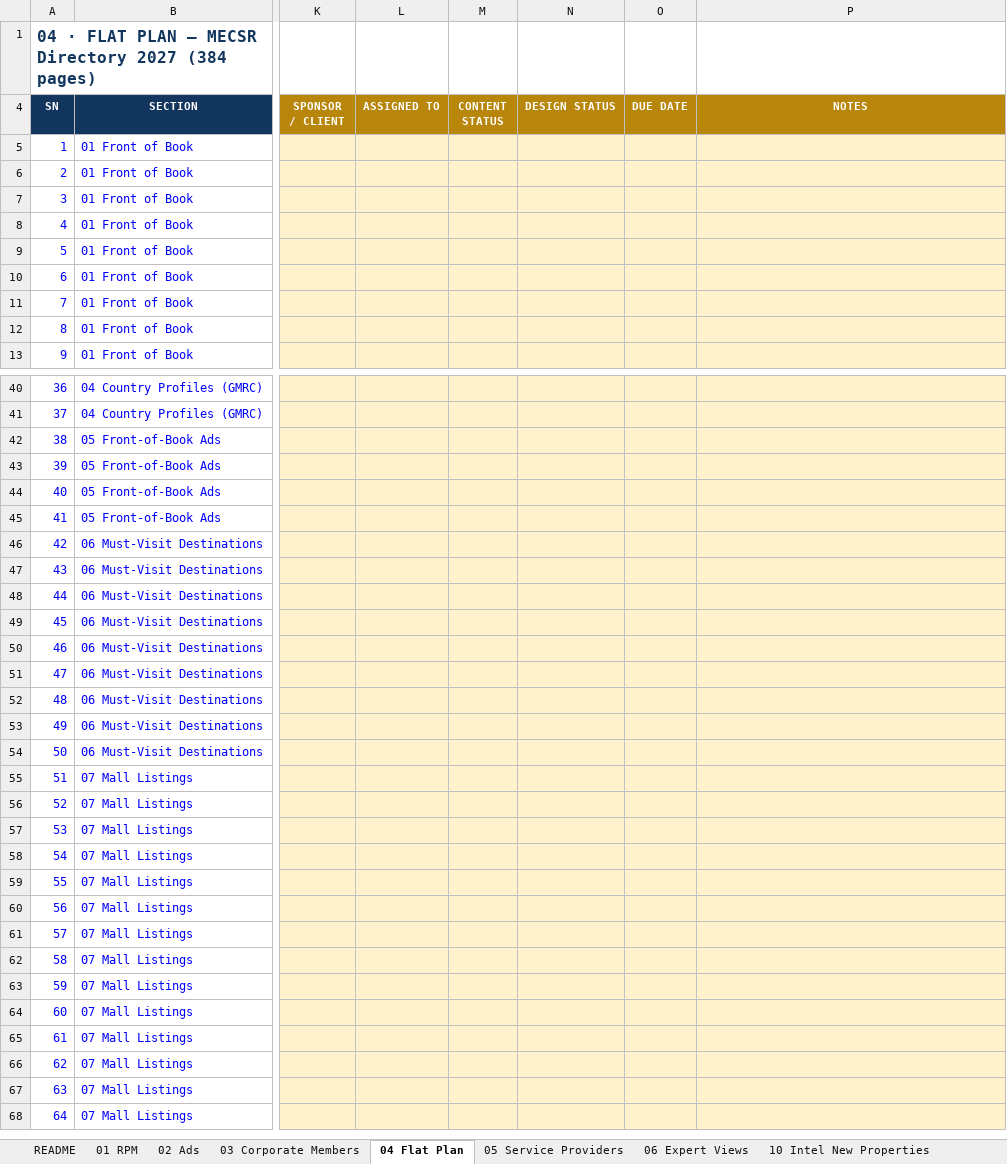
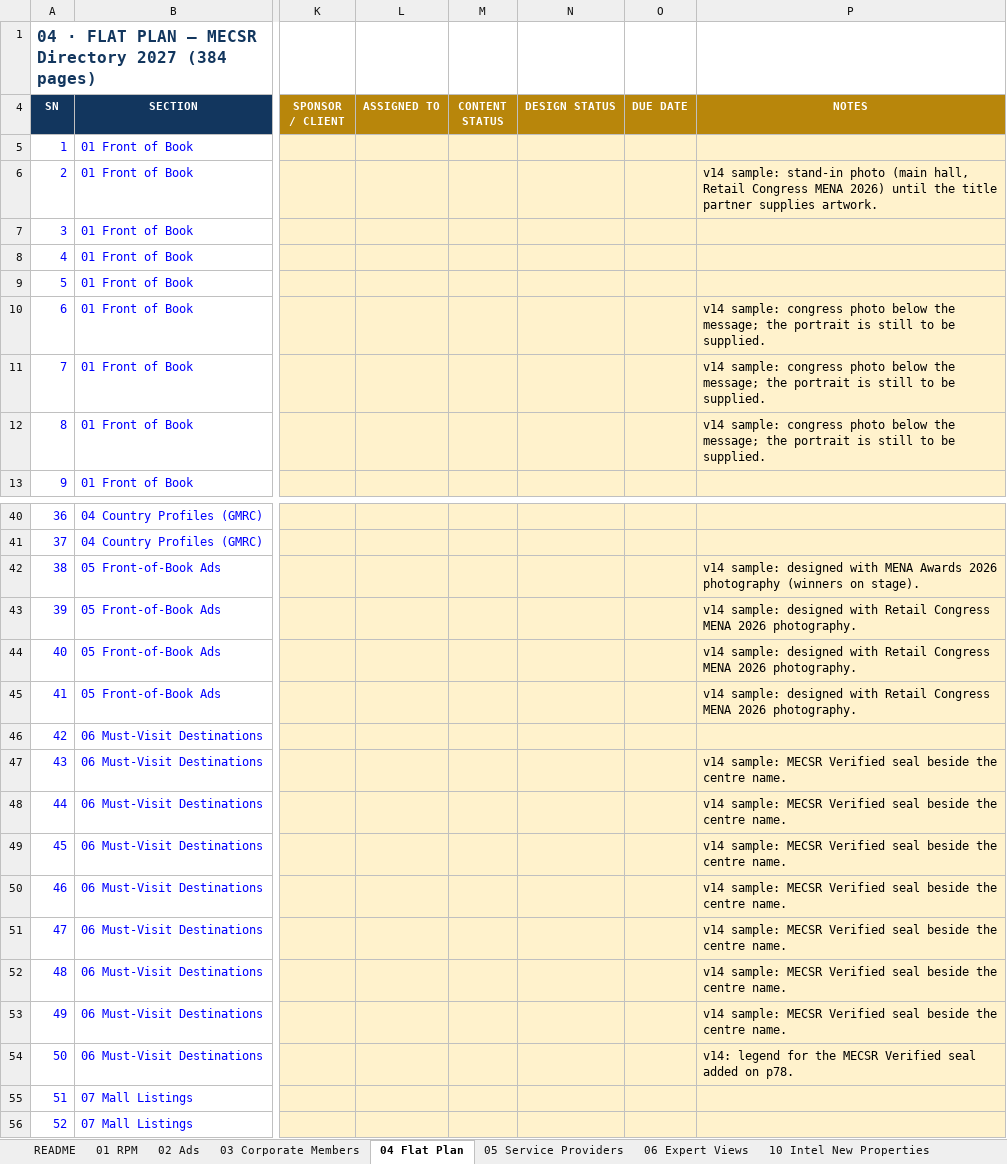
Before and after one commit to orient-alt/mecsr-directory-2027, an Excel workbook: MECSR_2027_Directory_Content_Tracker.xlsx, sheet 04 Flat Plan, drawn as a sheet; only a part is shown, gaps mark what is left out; the shorter side is filled out with more unchanged rows; values as stored, in another font and other column widths than the file's, no borders; the diff covers the shown part only; the diff names each change by its address in the sheet, - before the commit and + after, or states it on an @@ line.

Commit message:
Sample book v14: README and tracker (RCM 2026 photos, MECSR Verified seal)
README and tracker (repository edition, no personal data) for sample book v14. The v14 PDFs and the rebuilt index.html follow in the next commit.

```diff
--- a/MECSR_2027_Directory_Content_Tracker.xlsx (sheet 04 Flat Plan)
+++ b/MECSR_2027_Directory_Content_Tracker.xlsx (sheet 04 Flat Plan)
-P6 (NOTES): (empty)
+P6 (NOTES): v14 sample: stand-in photo (main hall, Retail Congress MENA 2026) until the title partner supplies artwork.
-P10:P12 (NOTES): (empty)
+P10:P12 (NOTES): v14 sample: congress photo below the message; the portrait is still to be supplied.
-P42 (NOTES): (empty)
+P42 (NOTES): v14 sample: designed with MENA Awards 2026 photography (winners on stage).
-P43:P45 (NOTES): (empty)
+P43:P45 (NOTES): v14 sample: designed with Retail Congress MENA 2026 photography.
-P47:P53 (NOTES): (empty)
+P47:P53 (NOTES): v14 sample: MECSR Verified seal beside the centre name.
-P54 (NOTES): (empty)
+P54 (NOTES): v14: legend for the MECSR Verified seal added on p78.
```
Also changed, not shown: 16 edited cells elsewhere in this sheet, sheet README, 1 other file.
